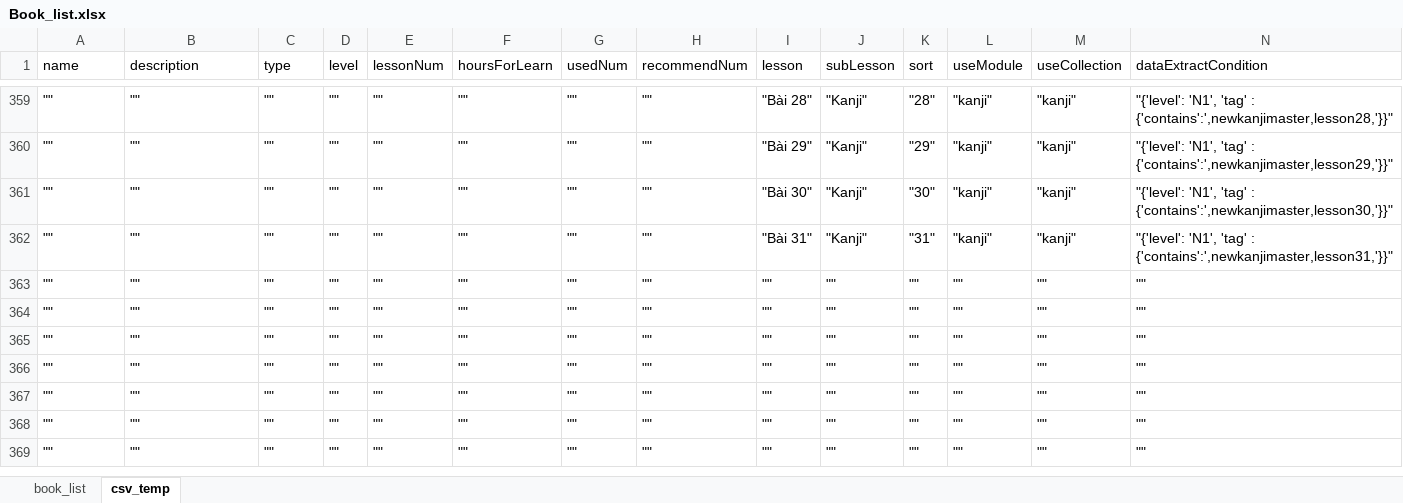
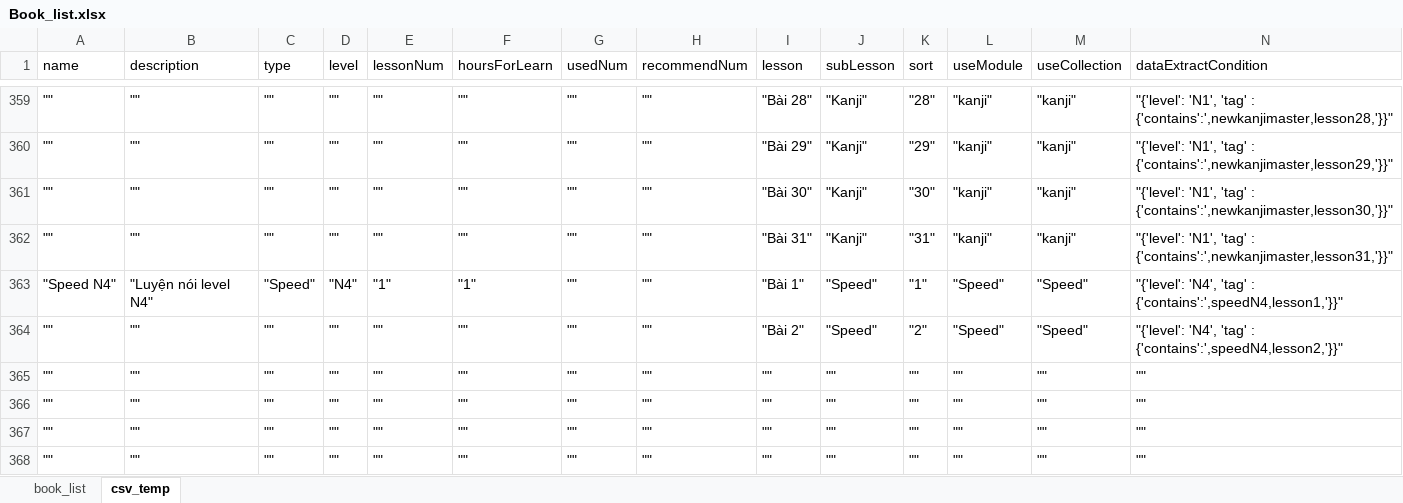
Before and after one commit to tugigroup/japtool, an Excel workbook: work/Book_list.xlsx, sheet csv_temp, drawn as a sheet; only a part is shown, gaps mark what is left out; the shorter side is filled out with more unchanged rows; values as stored, in another font and other column widths than the file's, no borders; removed rows and columns are numbered as before the commit, all else as after; the diff names each change by its address in the sheet, - before the commit and + after, or states it on an @@ line.

Commit message:
UpdateData Speed

```diff
--- a/work/Book_list.xlsx (sheet csv_temp)
+++ b/work/Book_list.xlsx (sheet csv_temp)
-row 363: "" | "" | "" | "" | "" | "" | "" | "" | "" | "" | "" | "" | "" | ""
+row 363: "Speed N4" | "Luyện nói level N4" | "Speed" | "N4" | "1" | "1" | "" | "" | "Bài 1" | "Speed" | "1" | "Speed" | "Speed" | "{'level': 'N4', 'tag' : {'contains':',speedN4,lesson1,'}}"
-I364 (lesson): ""
+I364 (lesson): "Bài 2"
-J364 (subLesson): ""
+J364 (subLesson): "Speed"
-K364 (sort): ""
+K364 (sort): "2"
-L364 (useModule): ""
+L364 (useModule): "Speed"
-M364 (useCollection): ""
+M364 (useCollection): "Speed"
-N364 (dataExtractCondition): ""
+N364 (dataExtractCondition): "{'level': 'N4', 'tag' : {'contains':',speedN4,lesson2,'}}"
```
Also changed, not shown: sheet book_list, work/speed_list.xlsx, 2 other files.
